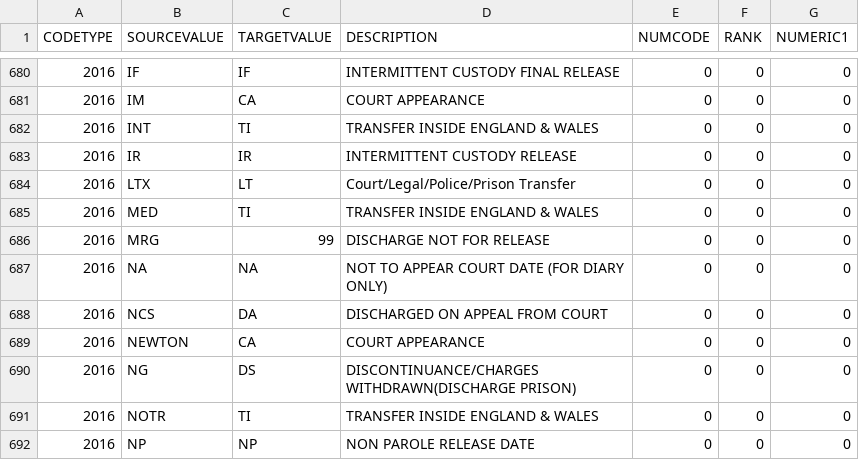
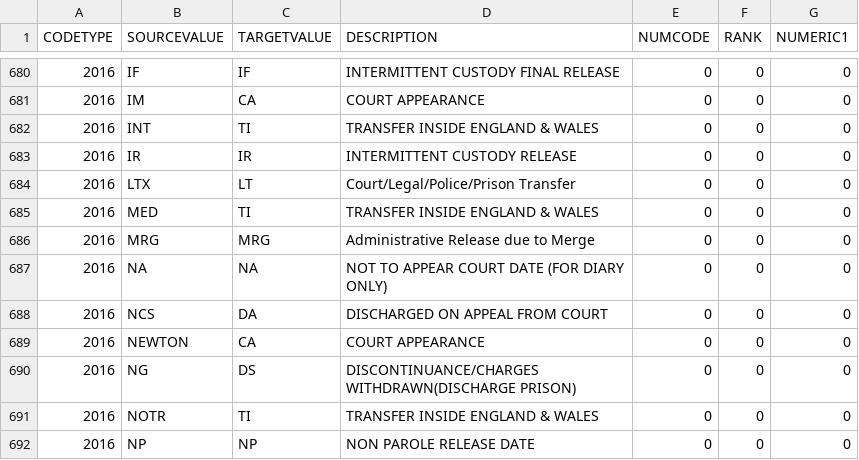
Before and after one commit to ministryofjustice/oasys-ndh-delius-replacement, a CSV file: src/main/resources/mapping_code_data.csv, drawn as a sheet; only a part is shown, gaps mark what is left out.

Commit message:
Update mapping_code_data.csv
update OASys Discharge code (2016) MRG

```diff
--- a/src/main/resources/mapping_code_data.csv
+++ b/src/main/resources/mapping_code_data.csv
@@ -685,3 +685,3 @@
 2016,"MED","TI","TRANSFER INSIDE ENGLAND & WALES",0,0,0
-2016,"MRG","99","DISCHARGE NOT FOR RELEASE",0,0,0
+2016,"MRG","MRG","Administrative Release due to Merge",0,0,0
 2016,"NA","NA","NOT TO APPEAR COURT DATE (FOR DIARY ONLY)",0,0,0
```
